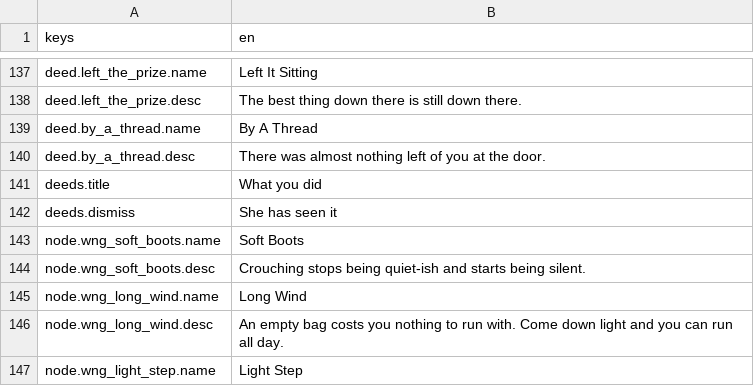
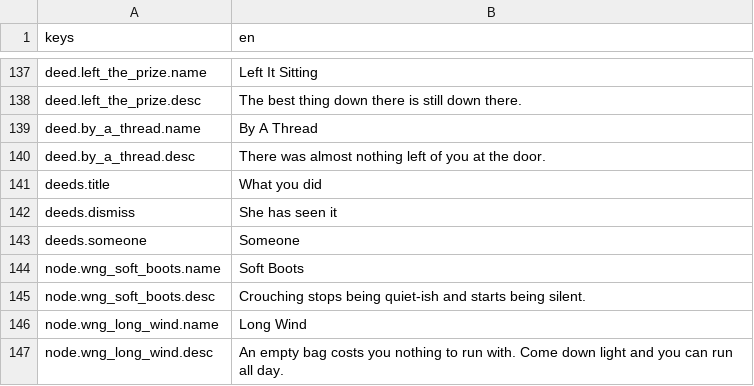
Before and after one commit to JoshuaGessner/she, a CSV file: game/data/locale/en.csv, drawn as a sheet; only a part is shown, gaps mark what is left out; the shorter side is filled out with more unchanged rows; the diff names each change by its address in the sheet, - before the commit and + after, or states it on an @@ line.

```diff
--- a/game/data/locale/en.csv
+++ b/game/data/locale/en.csv
+row 143: deeds.someone | Someone
```
Also changed, not shown: 9 other files.
